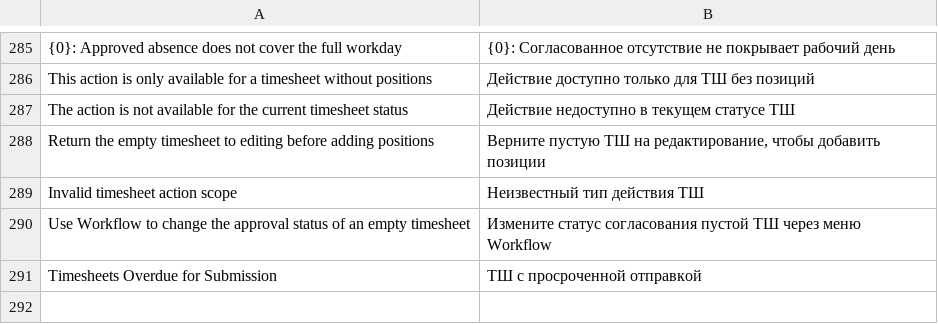
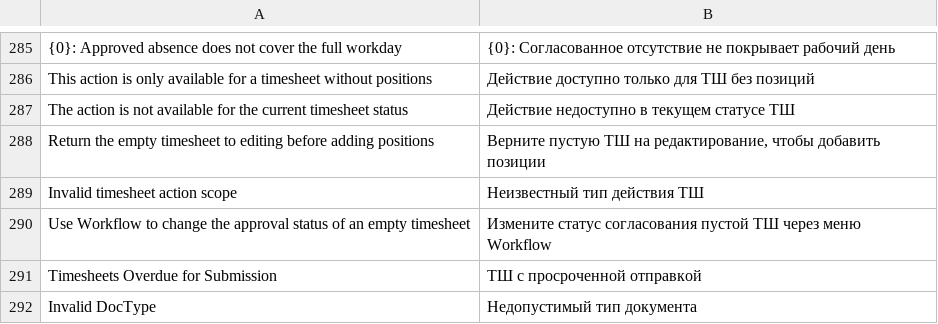
Before and after one commit to Dinext-pro/dinext-timesheets, a CSV file: dinext_timesheets/translations/ru.csv, drawn as a sheet; only a part is shown, gaps mark what is left out; the diff names each change by its address in the sheet, - before the commit and + after, or states it on an @@ line.

Commit message:
fix: own timesheet and leave approval card endpoints
(cherry picked from commit e2ff2abac2b511827dd96a171d460a920790271a)

```diff
--- a/dinext_timesheets/translations/ru.csv
+++ b/dinext_timesheets/translations/ru.csv
+row 292: Invalid DocType | Недопустимый тип документа
```
Also changed, not shown: 10 other files.
